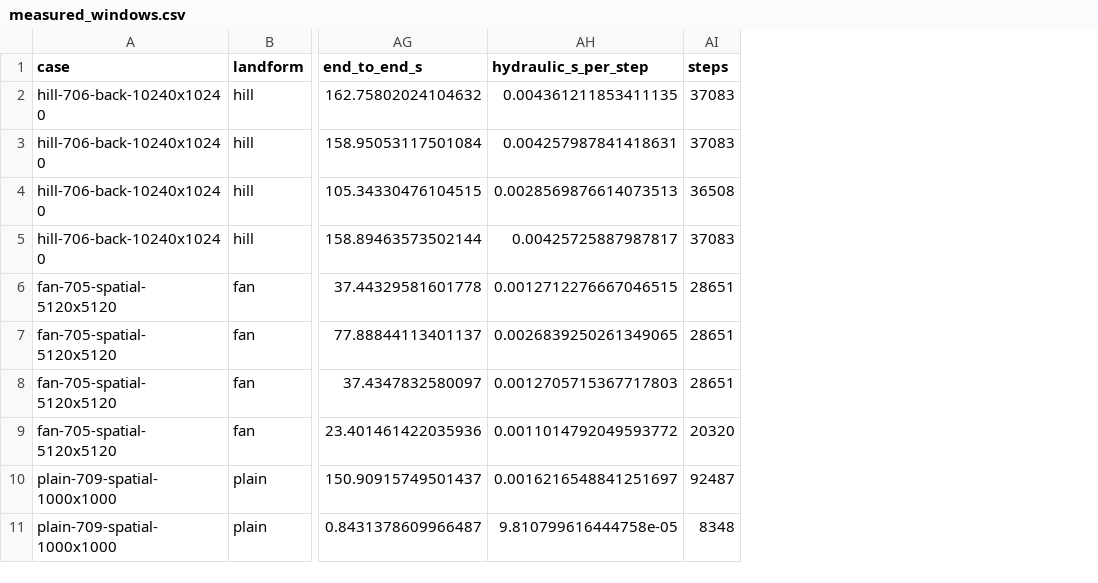
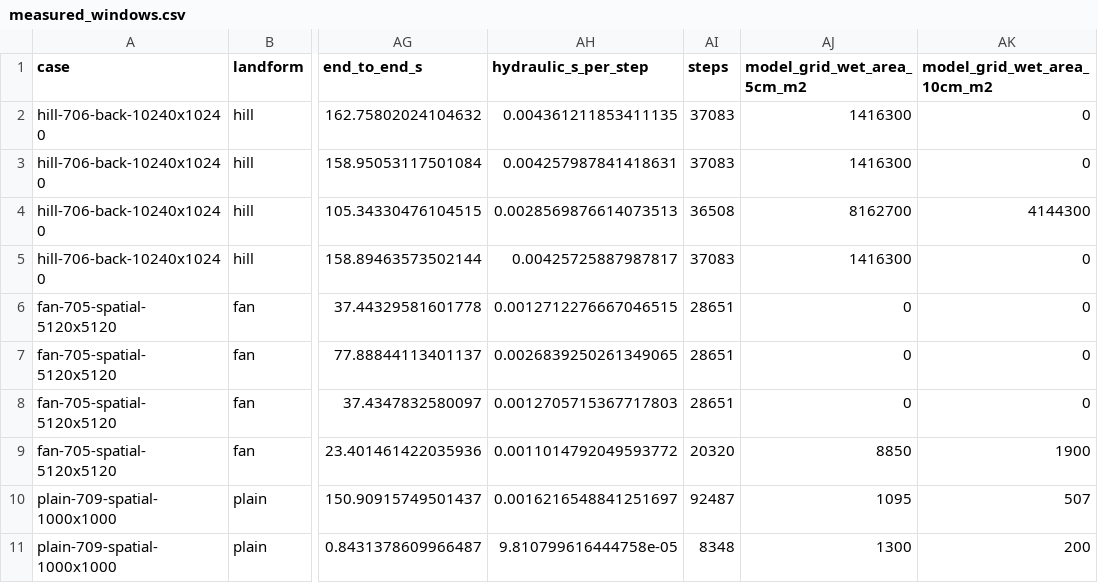
Before and after one commit to Lincoln-Environmental/floodwarp, a CSV file: research/floodwarp_methods_paper/fidelity/native_results/measured_windows.csv, drawn as a sheet; only a part is shown, gaps mark what is left out; the diff names each change by its address in the sheet, - before the commit and + after, or states it on an @@ line.

Commit message:
Report endpoint inundation at practical depths on each original hydraulic grid

```diff
--- a/research/floodwarp_methods_paper/fidelity/native_results/measured_windows.csv
+++ b/research/floodwarp_methods_paper/fidelity/native_results/measured_windows.csv
+column AJ (model_grid_wet_area_5cm_m2), rows 2-11: 1416300 | 1416300 | 8162700 | 1416300 | 0 | 0 | 0 | 8850 | 1095 | 1300
+column AK (model_grid_wet_area_10cm_m2), rows 2-11: 0 | 0 | 4144300 | 0 | 0 | 0 | 0 | 1900 | 507 | 200
```
Also changed, not shown: 21 other files.
